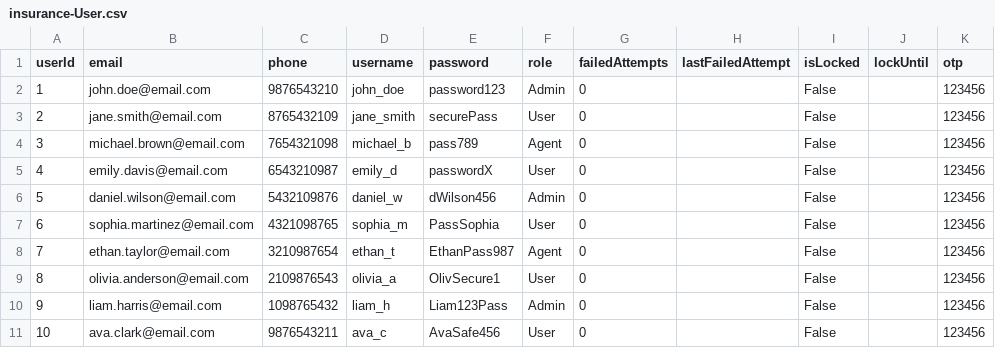
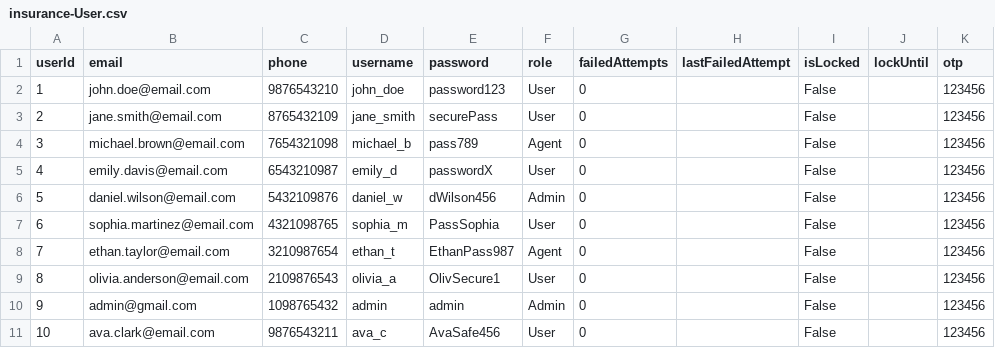
Before and after one commit to Sankeerth-g7/life-insurance, a CSV file: db/data/insurance-User.csv, drawn as a sheet; only a part is shown; the diff names each change by its address in the sheet, - before the commit and + after, or states it on an @@ line.

Commit message:
admin redirect, user profile, otp email trigger

```diff
--- a/db/data/insurance-User.csv
+++ b/db/data/insurance-User.csv
-F2 (role): Admin
+F2 (role): User
-B10 (email): liam.harris@email.com
+B10 (email): admin@gmail.com
-D10 (username): liam_h
+D10 (username): admin
-E10 (password): Liam123Pass
+E10 (password): admin
```
Also changed, not shown: db/data/insurance-Applications.csv, 6 other files.
